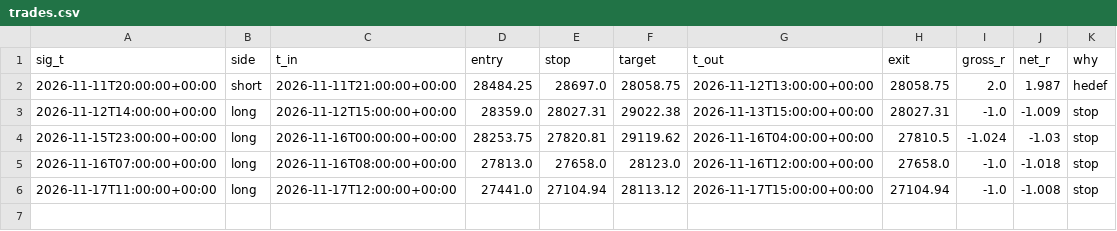
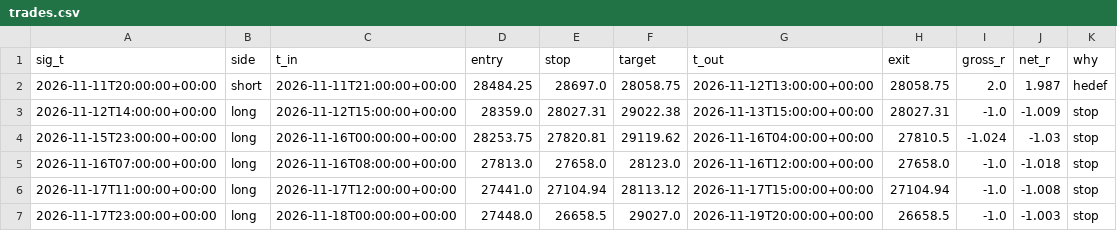
Before and after one commit to traxguo/ASGO.ai, a CSV file: forward/paper_aslan_nas_nobias/trades.csv, drawn as a sheet.

```diff
--- a/forward/paper_aslan_nas_nobias/trades.csv
+++ b/forward/paper_aslan_nas_nobias/trades.csv
@@ -6 +6,2 @@ sig_t,side,t_in,entry,stop,target,t_out,exit,gross_r,net_r,why
 2026-11-17T11:00:00+00:00,long,2026-11-17T12:00:00+00:00,27441.0,27104.94,28113.12,2026-11-17T15:00:00+00:00,27104.94,-1.0,-1.008,stop
+2026-11-17T23:00:00+00:00,long,2026-11-18T00:00:00+00:00,27448.0,26658.5,29027.0,2026-11-19T20:00:00+00:00,26658.5,-1.0,-1.003,stop
```
Also changed, not shown: forward/paper_aslan_nas/bars.csv, 4 other files.
